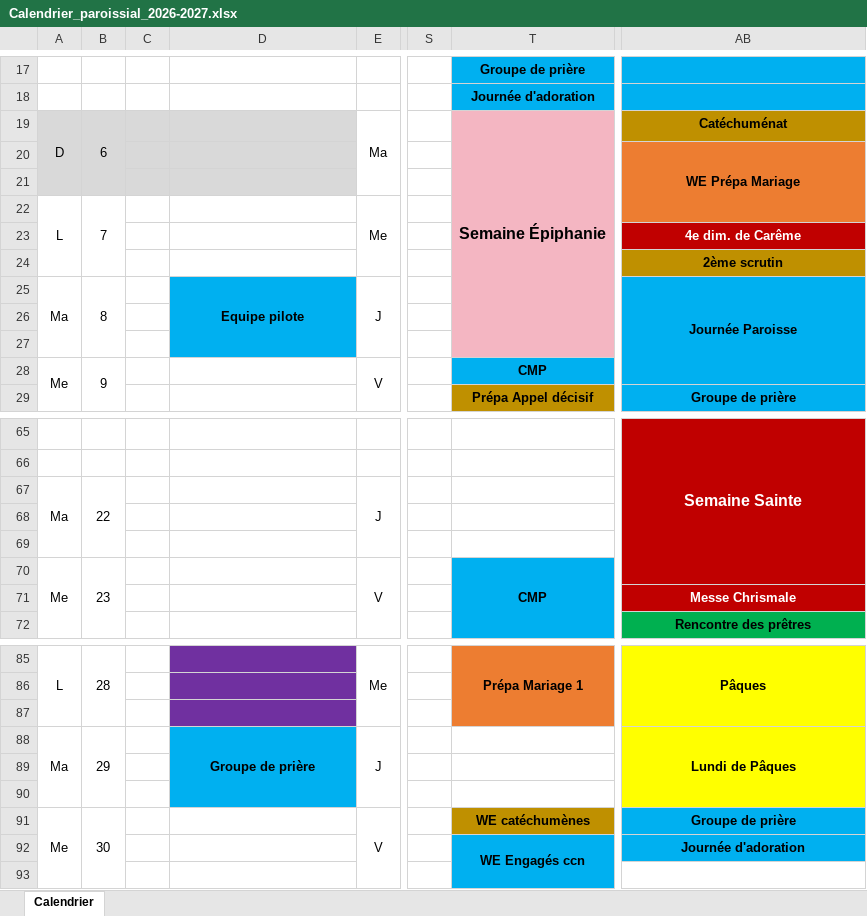
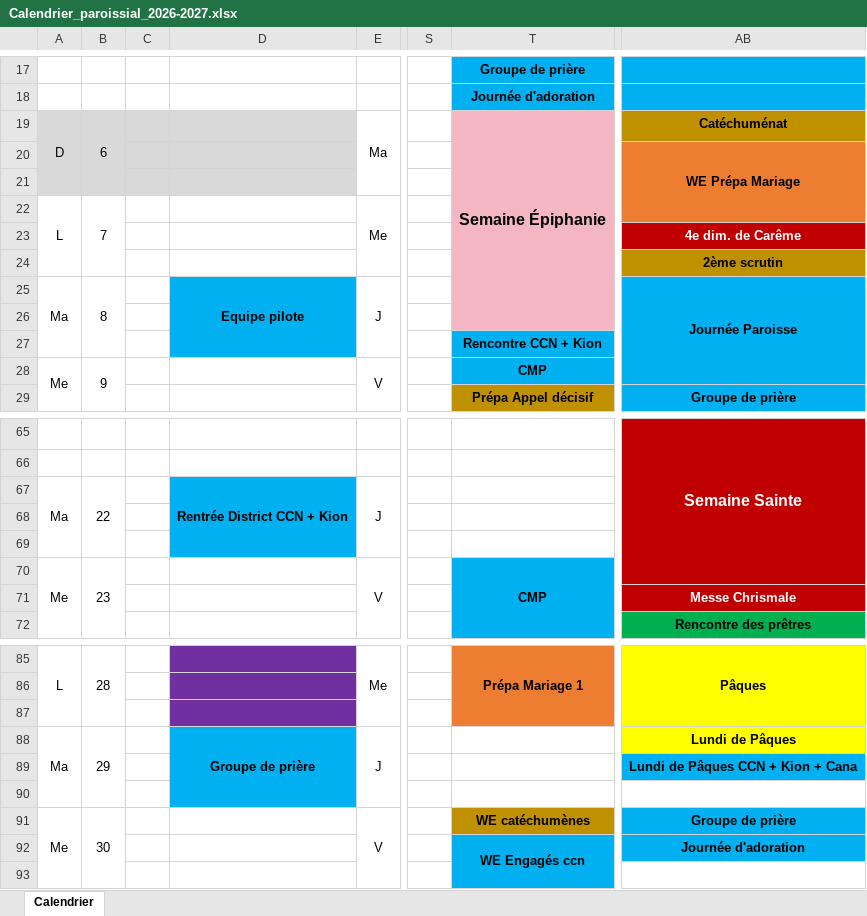
Before and after one commit to Sibalou/caldav-ics-paroisse, an Excel workbook: calendrier-paroissial/Calendrier_paroissial_2026-2027.xlsx, sheet Calendrier, drawn as a sheet; only a part is shown, gaps mark what is left out; values as stored, in another font and other column widths than the file's, no borders; the diff names each change by its address in the sheet, - before the commit and + after, or states it on an @@ line.

```diff
--- a/calendrier-paroissial/Calendrier_paroissial_2026-2027.xlsx (sheet Calendrier)
+++ b/calendrier-paroissial/Calendrier_paroissial_2026-2027.xlsx (sheet Calendrier)
-T19:T27 merged
+T19:T26 merged
-T27: (empty)
+T27: Rencontre CCN + Kion
-T27 fill: none
+T27 fill: #00B0F0
-D67: (empty)
+D67: Rentrée District CCN + Kion
-D67 fill: none
+D67 fill: #00B0F0
+D67:D69 merged
-AB88:AB90 merged
-AB89: (empty)
+AB89: Lundi de Pâques CCN + Kion + Cana
-AB89 fill: none
+AB89 fill: #00B0F0
```
Also changed, not shown: calendrier.xlsx, 3 other files.
